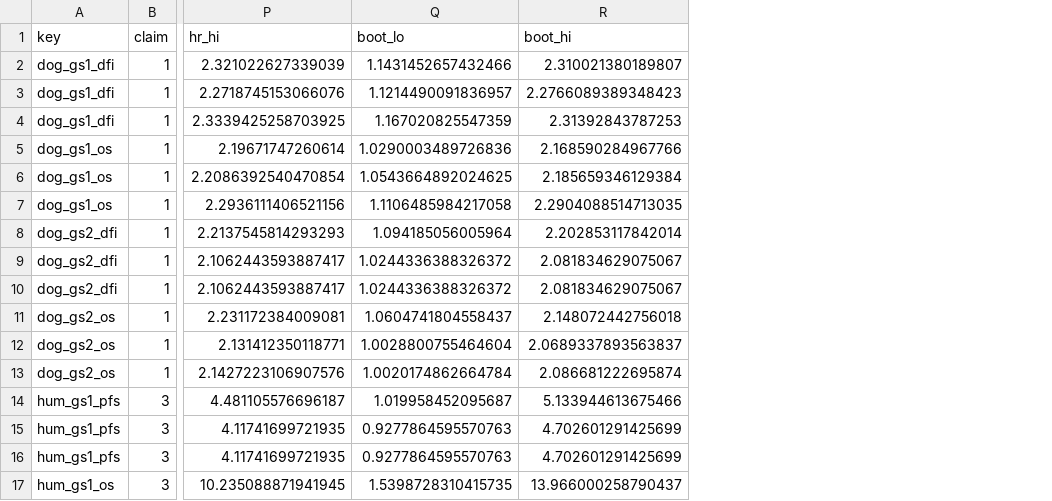
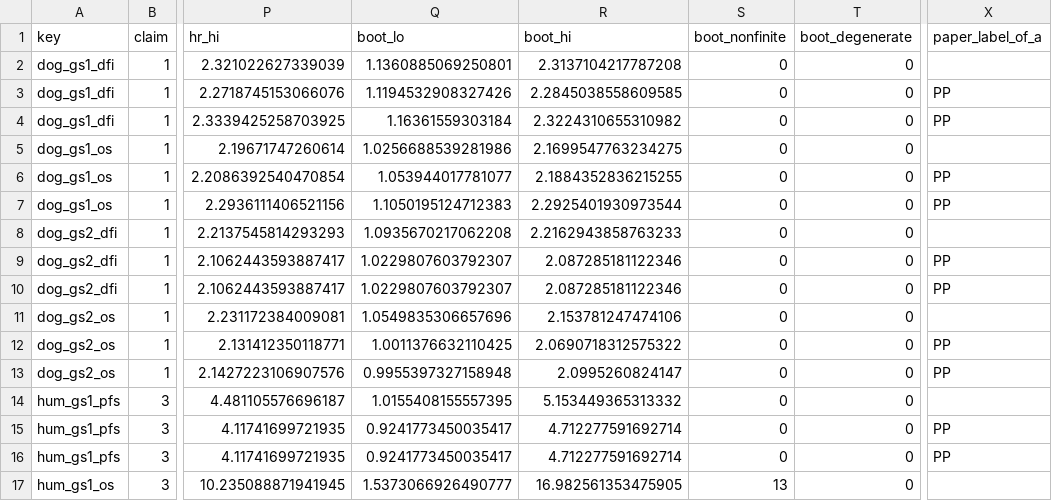
Before and after one commit to Rishabd2/canine-osteosarcoma-signatures, a CSV file: results/claims_published_signatures.csv, drawn as a sheet; only a part is shown, gaps mark what is left out; the diff covers the shown part only; the diff names each change by its address in the sheet, - before the commit and + after, or states it on an @@ line.

```diff
--- a/results/claims_published_signatures.csv
+++ b/results/claims_published_signatures.csv
+column S (boot_nonfinite), rows 2-17: 0 | 0 | 0 | 0 | 0 | 0 | 0 | 0 | 0 | 0 | 0 | 0 | 0 | 0 | 0 | 13
+column T (boot_degenerate), rows 2-17: all 0
+column X (paper_label_of_a), rows 3-16: PP | PP |  | PP | PP |  | PP | PP |  | PP | PP |  | PP | PP
-Q2 (boot_lo): 1.1431452657432466
+Q2 (boot_lo): 1.1360885069250801
-R2 (boot_hi): 2.310021380189807
+R2 (boot_hi): 2.3137104217787208
-Q3 (boot_lo): 1.1214490091836957
+Q3 (boot_lo): 1.1194532908327426
-R3 (boot_hi): 2.2766089389348423
+R3 (boot_hi): 2.2845038558609585
-Q4 (boot_lo): 1.167020825547359
+Q4 (boot_lo): 1.16361559303184
-R4 (boot_hi): 2.31392843787253
+R4 (boot_hi): 2.3224310655310982
-Q5 (boot_lo): 1.0290003489726836
+Q5 (boot_lo): 1.0256688539281986
-R5 (boot_hi): 2.168590284967766
+R5 (boot_hi): 2.1699547763234275
-Q6 (boot_lo): 1.0543664892024625
+Q6 (boot_lo): 1.053944017781077
-R6 (boot_hi): 2.185659346129384
+R6 (boot_hi): 2.1884352836215255
-Q7 (boot_lo): 1.1106485984217058
+Q7 (boot_lo): 1.1050195124712383
-R7 (boot_hi): 2.2904088514713035
+R7 (boot_hi): 2.2925401930973544
-Q8 (boot_lo): 1.094185056005964
+Q8 (boot_lo): 1.0935670217062208
-R8 (boot_hi): 2.202853117842014
+R8 (boot_hi): 2.2162943858763233
-Q9:Q10 (boot_lo): 1.0244336388326372
+Q9:Q10 (boot_lo): 1.0229807603792307
-R9:R10 (boot_hi): 2.081834629075067
+R9:R10 (boot_hi): 2.087285181122346
-Q11 (boot_lo): 1.0604741804558437
+Q11 (boot_lo): 1.0549835306657696
-R11 (boot_hi): 2.148072442756018
+R11 (boot_hi): 2.153781247474106
-Q12 (boot_lo): 1.0028800755464604
+Q12 (boot_lo): 1.0011376632110425
-R12 (boot_hi): 2.0689337893563837
+R12 (boot_hi): 2.0690718312575322
-Q13 (boot_lo): 1.0020174862664784
+Q13 (boot_lo): 0.9955397327158948
-R13 (boot_hi): 2.086681222695874
+R13 (boot_hi): 2.0995260824147
-Q14 (boot_lo): 1.019958452095687
+Q14 (boot_lo): 1.0155408155557395
-R14 (boot_hi): 5.133944613675466
+R14 (boot_hi): 5.153449365313332
-Q15:Q16 (boot_lo): 0.9277864595570763
+Q15:Q16 (boot_lo): 0.9241773450035417
-R15:R16 (boot_hi): 4.702601291425699
+R15:R16 (boot_hi): 4.712277591692714
-Q17 (boot_lo): 1.5398728310415735
+Q17 (boot_lo): 1.5373066926490777
-R17 (boot_hi): 13.966000258790437
+R17 (boot_hi): 16.982561353475905
```
Also changed, not shown: 36 edited cells elsewhere in this file, results/claims_denovo_dog.csv, results/claims_transfer_target.csv, 6 other files.
